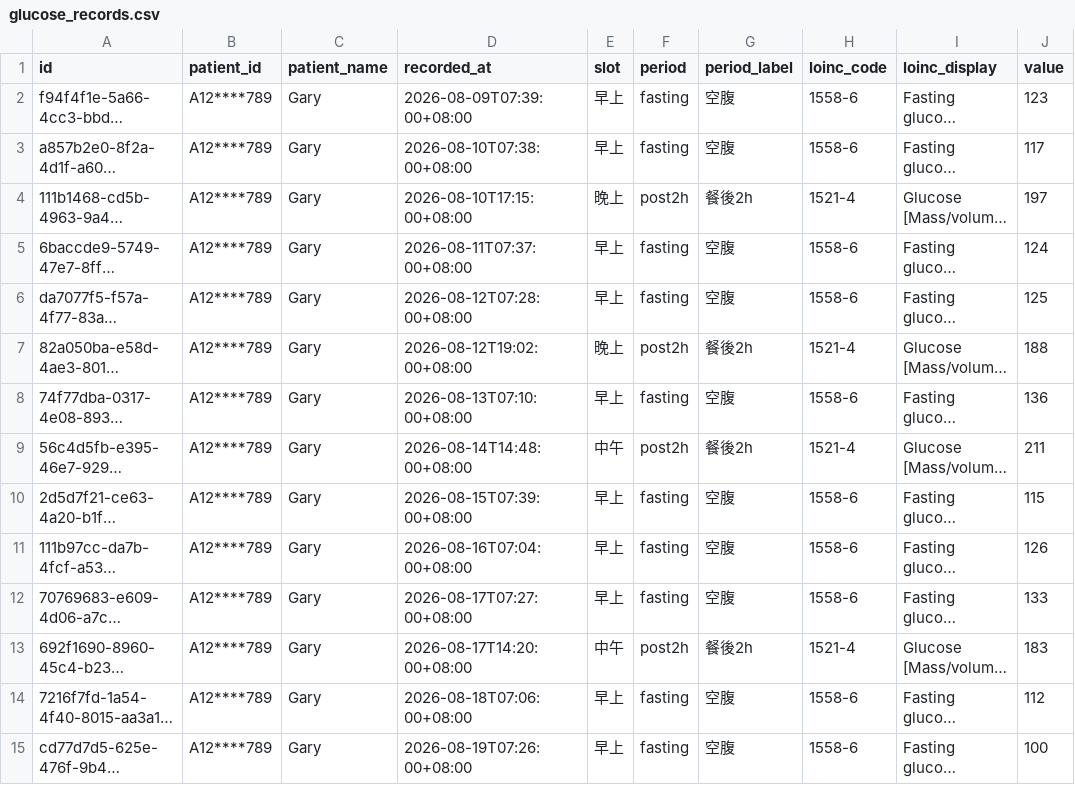
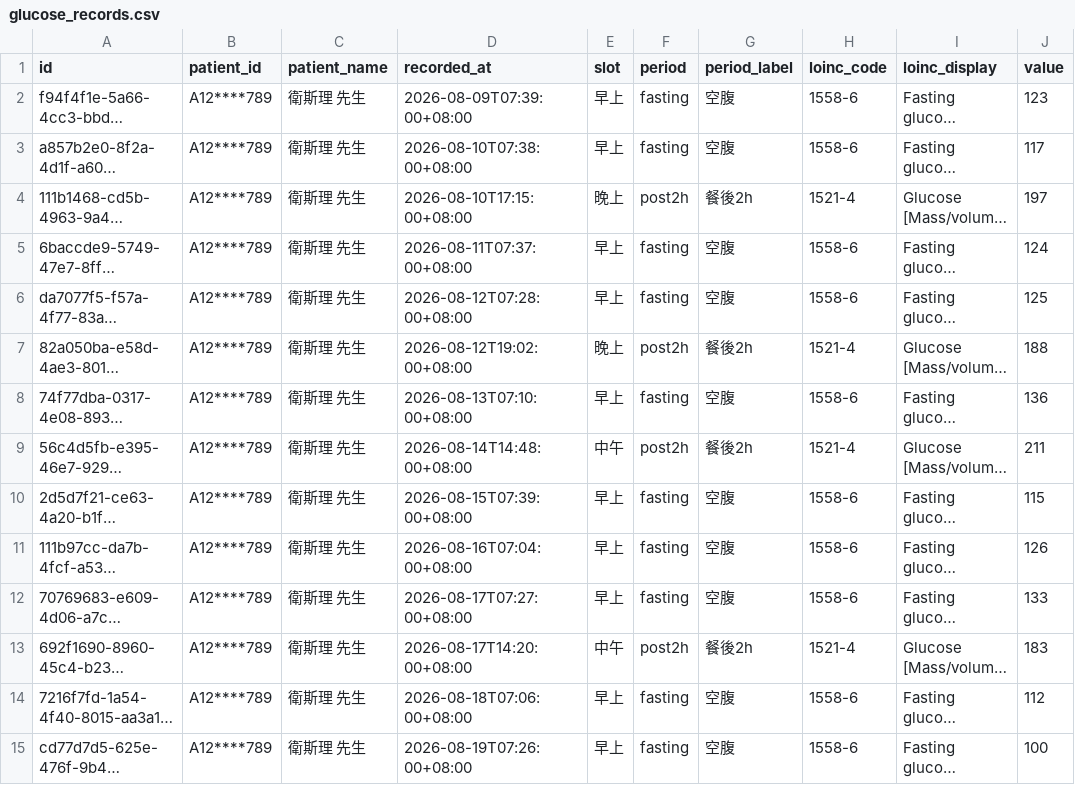
Before and after one commit to crown2754/-FHIR-, a CSV file: data/glucose_records.csv, drawn as a sheet; only a part is shown; long unchanged cells end in …; the diff covers the shown part only; the diff names each change by its address in the sheet, - before the commit and + after, or states it on an @@ line.

```diff
--- a/data/glucose_records.csv
+++ b/data/glucose_records.csv
-C2:C15 (patient_name): Gary
+C2:C15 (patient_name): 衛斯理 先生
```
Also changed, not shown: 66 edited cells elsewhere in this file, 6 other files.
